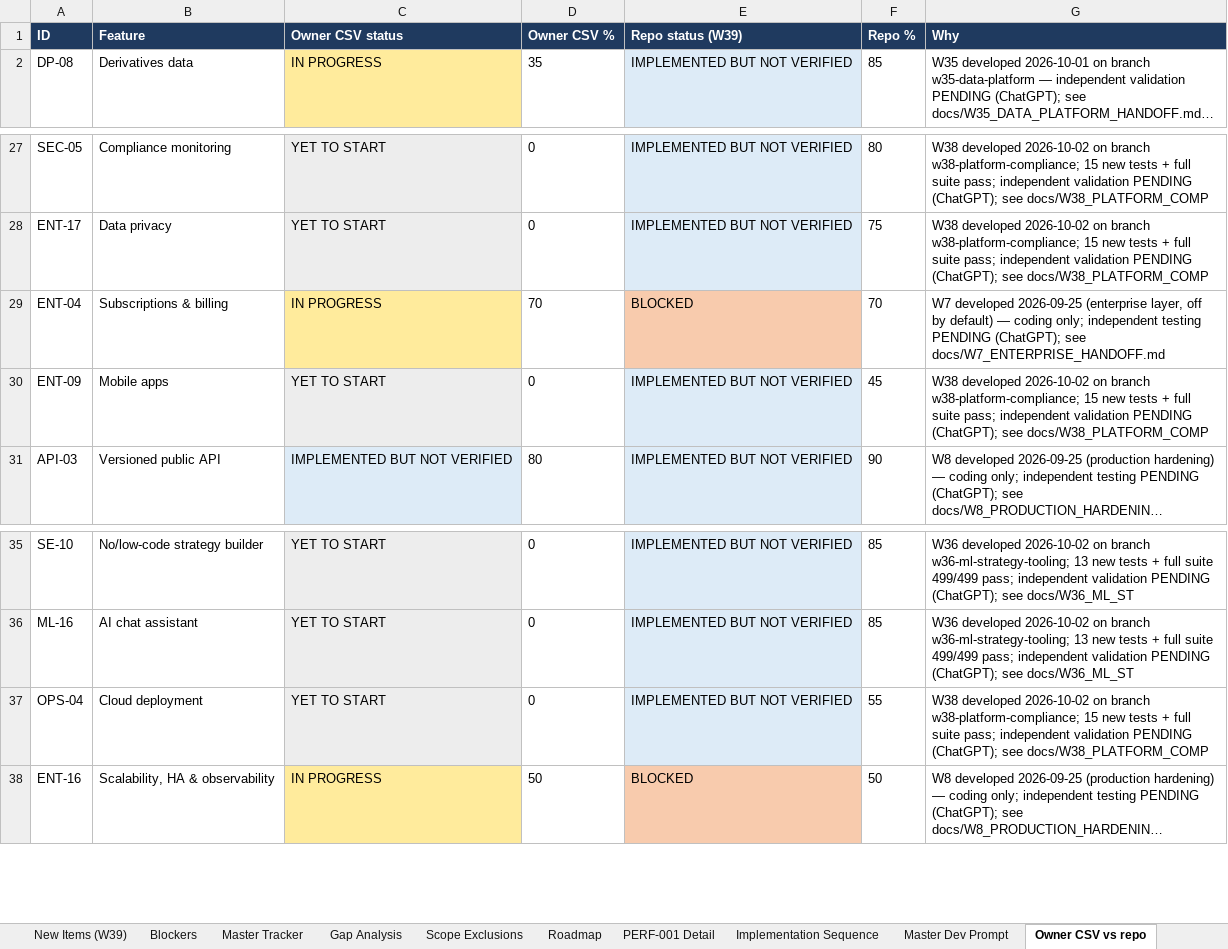
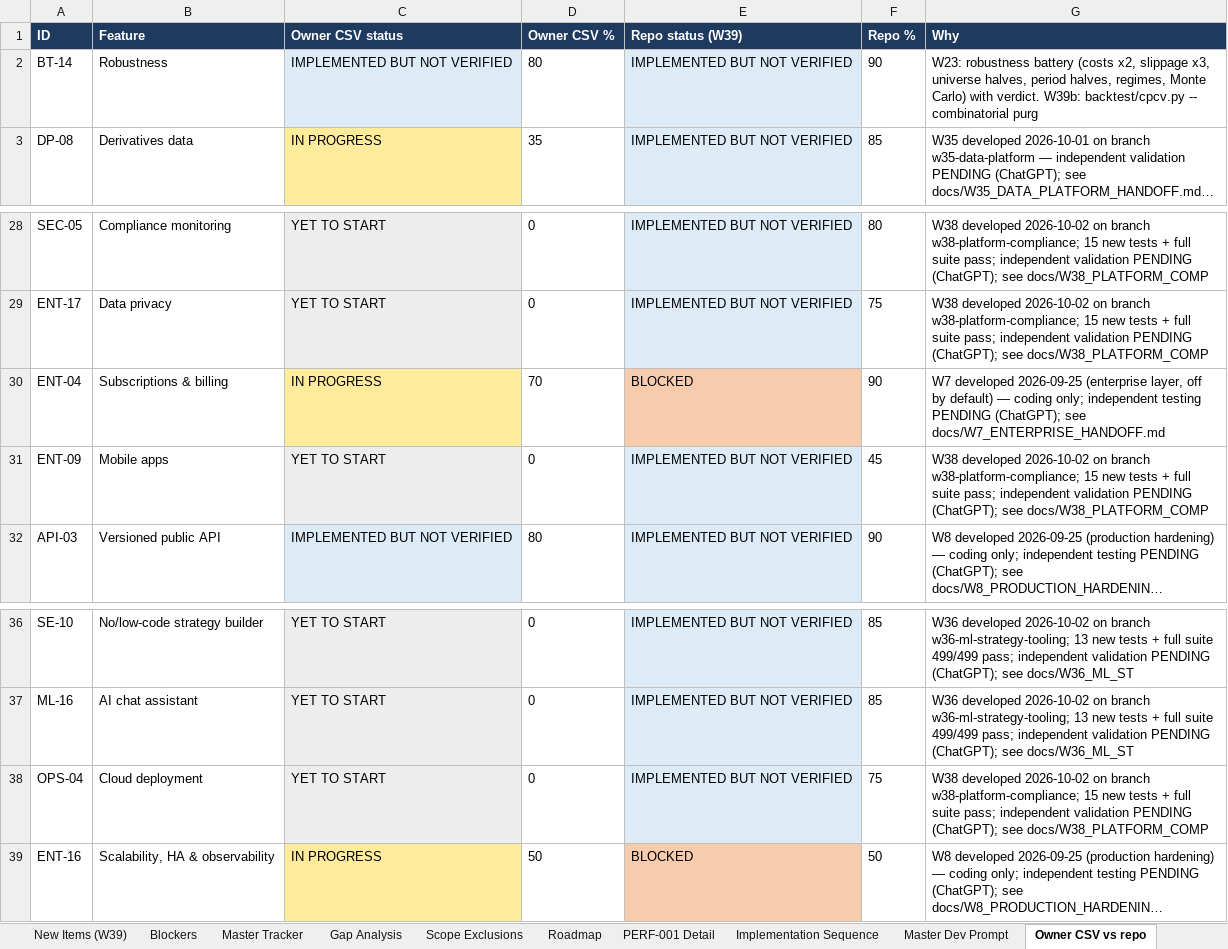
Before and after one commit to sanjaymorankar-debug/ATIP-DEV, an Excel workbook: docs/ATIP_Master_Deployment_Tracker_Wave_1_to_20_UPDATED.xlsx, sheet Owner CSV vs repo, drawn as a sheet; only a part is shown, gaps mark what is left out; long unchanged cells end in …; values as stored, in another font and other column widths than the file's, no borders; addresses are those after the commit; the diff names each change by its address in the sheet, - before the commit and + after, or states it on an @@ line.

```diff
--- a/docs/ATIP_Master_Deployment_Tracker_Wave_1_to_20_UPDATED.xlsx (sheet Owner CSV vs repo)
+++ b/docs/ATIP_Master_Deployment_Tracker_Wave_1_to_20_UPDATED.xlsx (sheet Owner CSV vs repo)
+row 2: BT-14 | Robustness | IMPLEMENTED BUT NOT VERIFIED | 80 | IMPLEMENTED BUT NOT VERIFIED | 90 | W23: robustness battery (costs x2, slippage x3, universe halves, period halves, regimes, Monte Carlo) with verdict. W39b: backtest/cpcv.py -- combinatorial purg
-F30 (Repo %): 70
+F30 (Repo %): 90
-F38 (Repo %): 55
+F38 (Repo %): 75
```
Also changed, not shown: sheet All Features, sheet New Items (W39), sheet Blockers, sheet Summary, sheet Master Tracker, sheet Gap Analysis, 2 other files.
